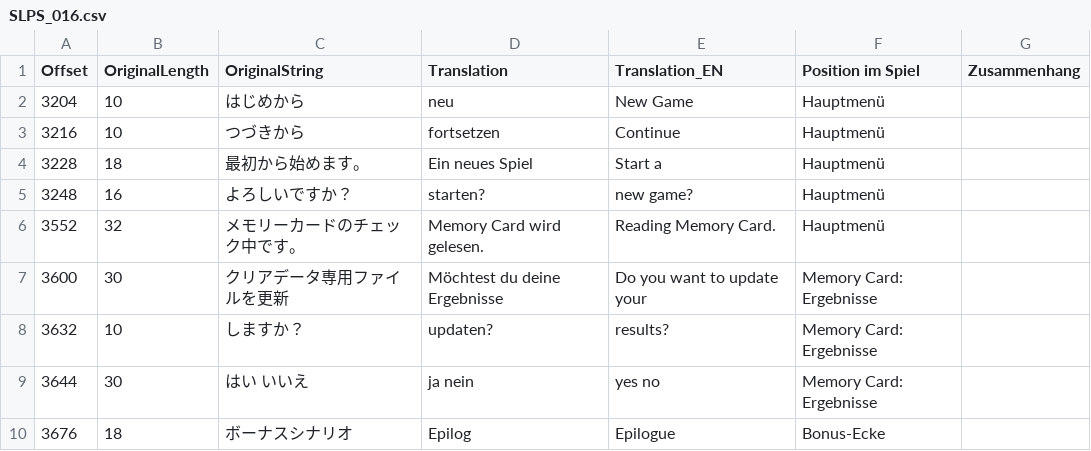
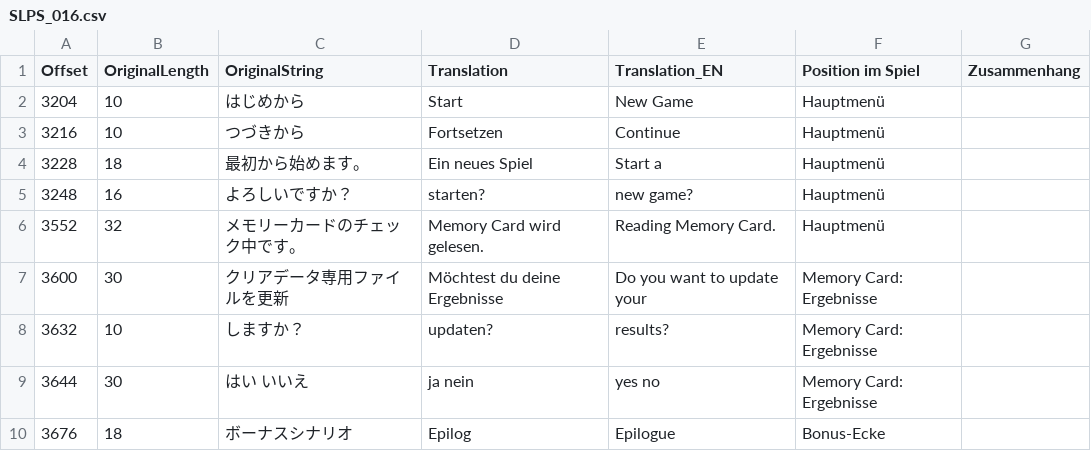
Before and after one commit to derplayer/Conan-Explorer, a CSV file: ConanExplorer/Resources/SLPS_016.csv, drawn as a sheet; only a part is shown; the diff names each change by its address in the sheet, - before the commit and + after, or states it on an @@ line.

Commit message:
Hardcoded string tweak

```diff
--- a/ConanExplorer/Resources/SLPS_016.csv
+++ b/ConanExplorer/Resources/SLPS_016.csv
-D2 (Translation): neu
+D2 (Translation): Start
-D3 (Translation): fortsetzen
+D3 (Translation): Fortsetzen
```
Also changed, not shown: 1 other file.
